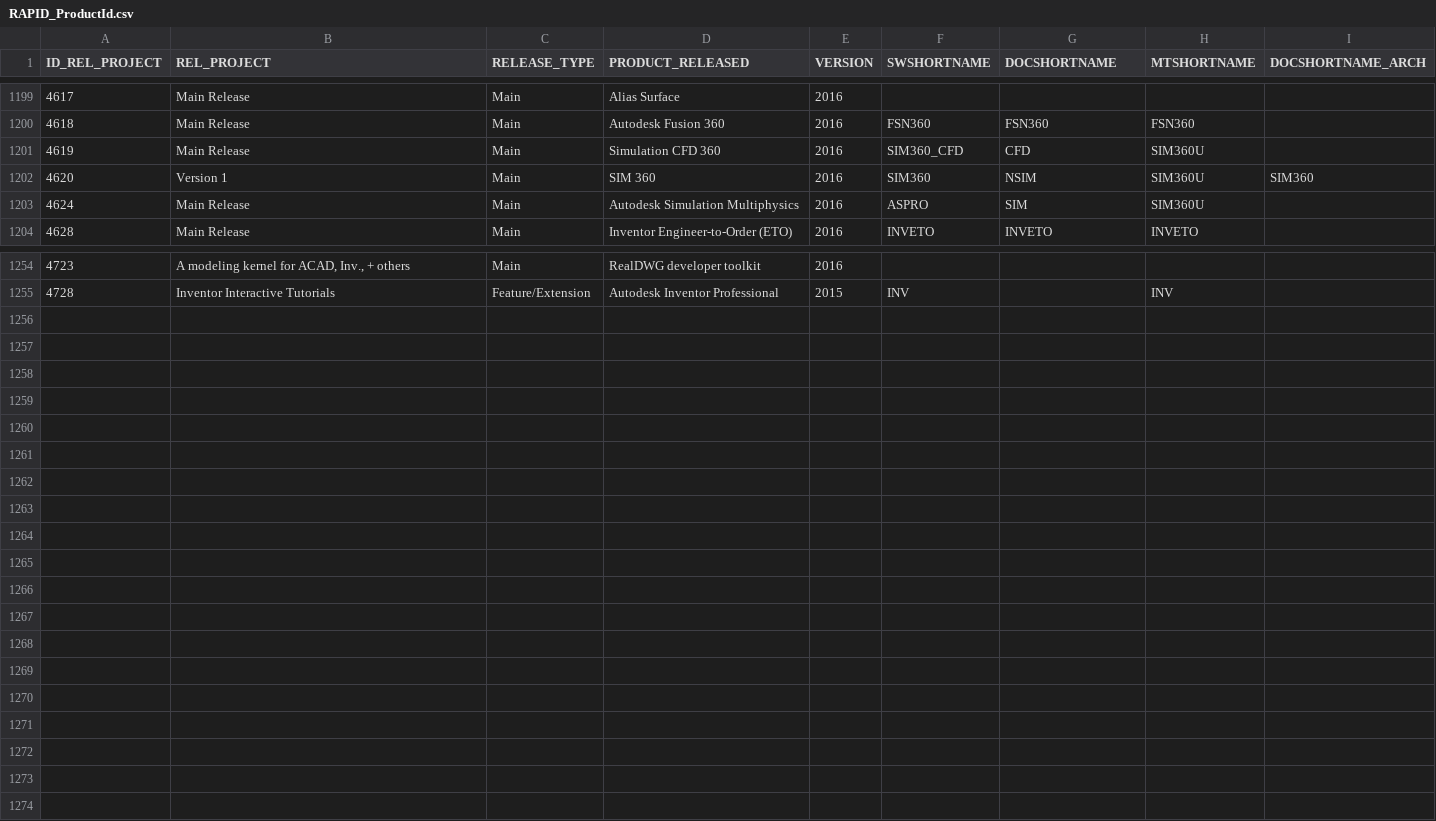
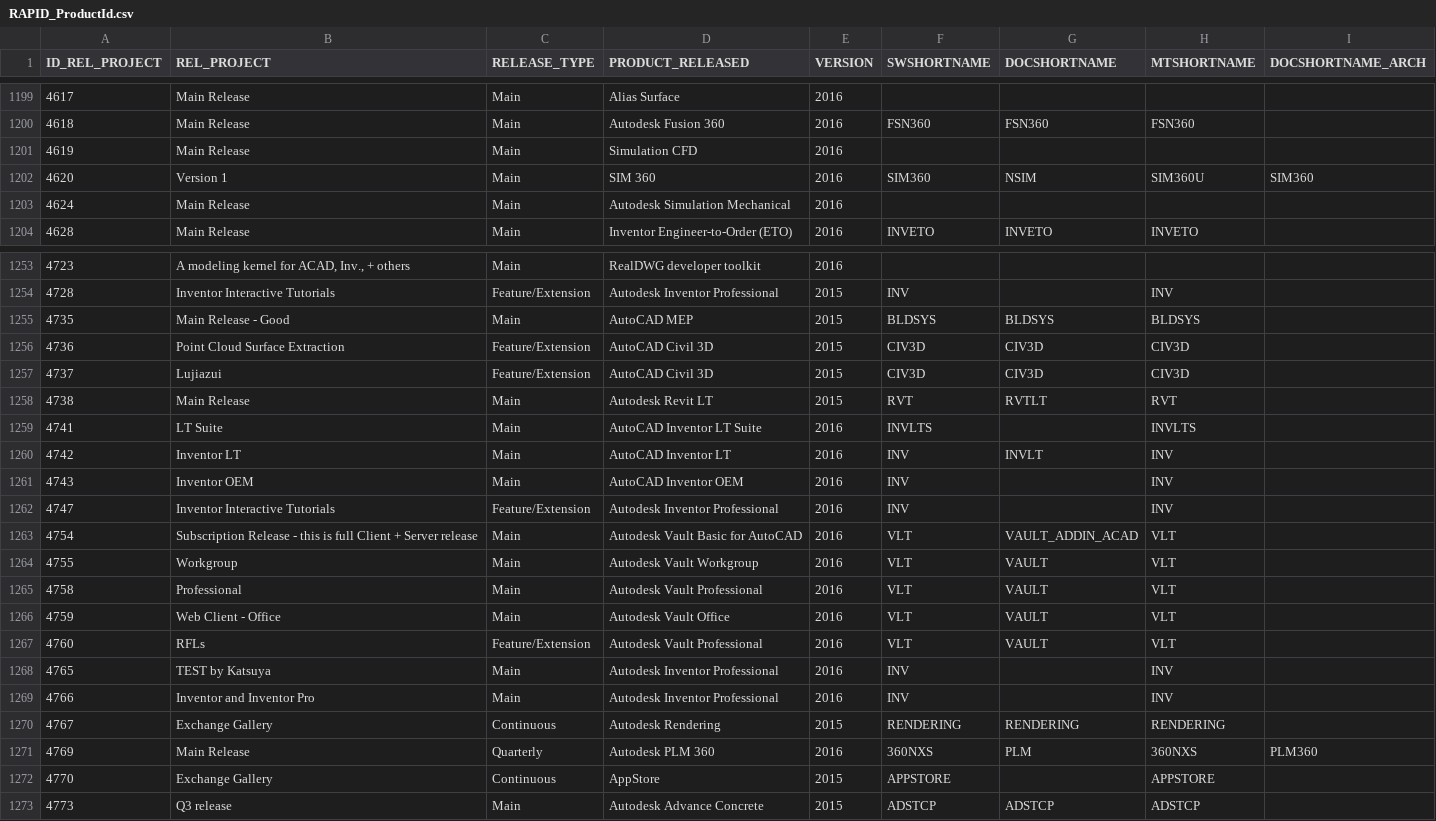
Before and after one commit to svetakrasikova/NeXLT, a CSV file: indexers/RAPID_ProductId.csv, drawn as a sheet; only a part is shown, gaps mark what is left out; the diff covers the shown part only.

Commit message:
Updated RAPID Product List

```diff
--- a/indexers/RAPID_ProductId.csv
+++ b/indexers/RAPID_ProductId.csv
@@ -1200,5 +1200,5 @@ ID_REL_PROJECT;REL_PROJECT;RELEASE_TYPE;PRODUCT_RELEASED;VERSION;SWSHORTNAME;DOC
 4618;Main Release;Main;Autodesk Fusion 360;2016;FSN360;FSN360;FSN360;
-4619;Main Release;Main;Simulation CFD 360;2016;SIM360_CFD;CFD;SIM360U;
+4619;Main Release;Main;Simulation CFD;2016;;;;
 4620;Version 1;Main;SIM 360;2016;SIM360;NSIM;SIM360U;SIM360
-4624;Main Release;Main;Autodesk Simulation Multiphysics;2016;ASPRO;SIM;SIM360U;
+4624;Main Release;Main;Autodesk Simulation Mechanical;2016;;;;
 4628;Main Release;Main;Inventor Engineer-to-Order (ETO);2016;INVETO;INVETO;INVETO;
@@ -1255 +1254,20 @@ ID_REL_PROJECT;REL_PROJECT;RELEASE_TYPE;PRODUCT_RELEASED;VERSION;SWSHORTNAME;DOC
 4728;Inventor Interactive Tutorials;Feature/Extension;Autodesk Inventor Professional;2015;INV;;INV;
+4735;Main Release - Good;Main;AutoCAD MEP;2015;BLDSYS;BLDSYS;BLDSYS;
+4736;Point Cloud Surface Extraction;Feature/Extension;AutoCAD Civil 3D;2015;CIV3D;CIV3D;CIV3D;
+4737;Lujiazui;Feature/Extension;AutoCAD Civil 3D;2015;CIV3D;CIV3D;CIV3D;
+4738;Main Release;Main;Autodesk Revit LT;2015;RVT;RVTLT;RVT;
+4741;LT Suite;Main;AutoCAD Inventor  LT Suite;2016;INVLTS;;INVLTS;
+4742;Inventor LT;Main;AutoCAD Inventor LT;2016;INV;INVLT;INV;
+4743;Inventor OEM;Main;AutoCAD Inventor OEM;2016;INV;;INV;
+4747;Inventor Interactive Tutorials;Feature/Extension;Autodesk Inventor Professional;2016;INV;;INV;
+4754;Subscription Release - this is full Client + Server release;Main;Autodesk Vault Basic for AutoCAD;2016;VLT;VAULT_ADDIN_ACAD;VLT;
+4755;Workgroup;Main;Autodesk Vault Workgroup;2016;VLT;VAULT;VLT;
+4758;Professional;Main;Autodesk Vault Professional;2016;VLT;VAULT;VLT;
+4759;Web Client - Office;Main;Autodesk Vault Office;2016;VLT;VAULT;VLT;
+4760;RFLs;Feature/Extension;Autodesk Vault Professional;2016;VLT;VAULT;VLT;
+4765;TEST by Katsuya;Main;Autodesk Inventor Professional;2016;INV;;INV;
+4766;Inventor and Inventor Pro;Main;Autodesk Inventor Professional;2016;INV;;INV;
+4767;Exchange Gallery;Continuous;Autodesk Rendering;2015;RENDERING;RENDERING;RENDERING;
+4769;Main Release;Quarterly;Autodesk PLM 360;2016;360NXS;PLM;360NXS;PLM360
+4770;Exchange Gallery;Continuous;AppStore;2015;APPSTORE;;APPSTORE;
+4773;Q3 release;Main;Autodesk Advance Concrete;2015;ADSTCP;ADSTCP;ADSTCP;
```
Also changed, not shown: 1 removed row elsewhere in this file.
